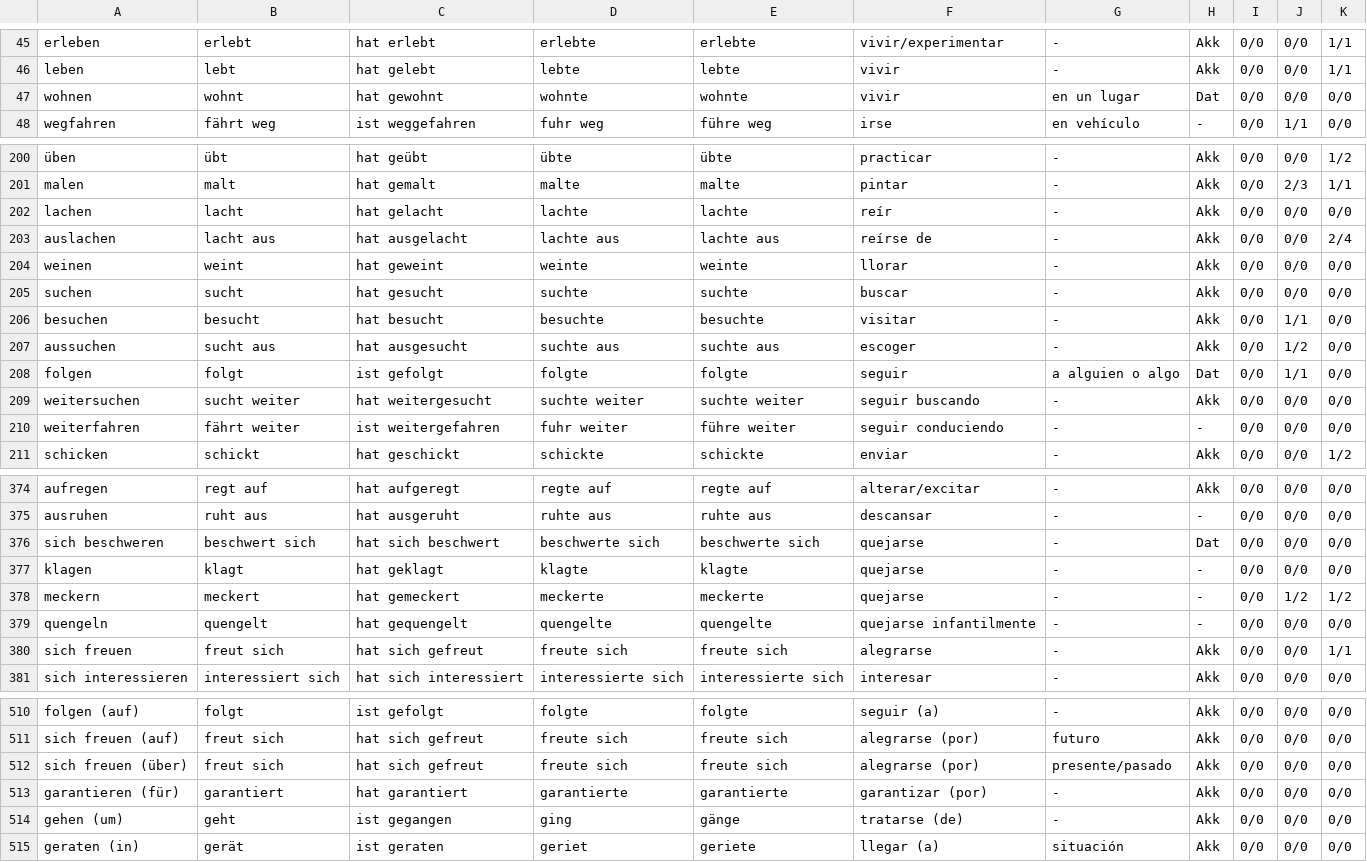
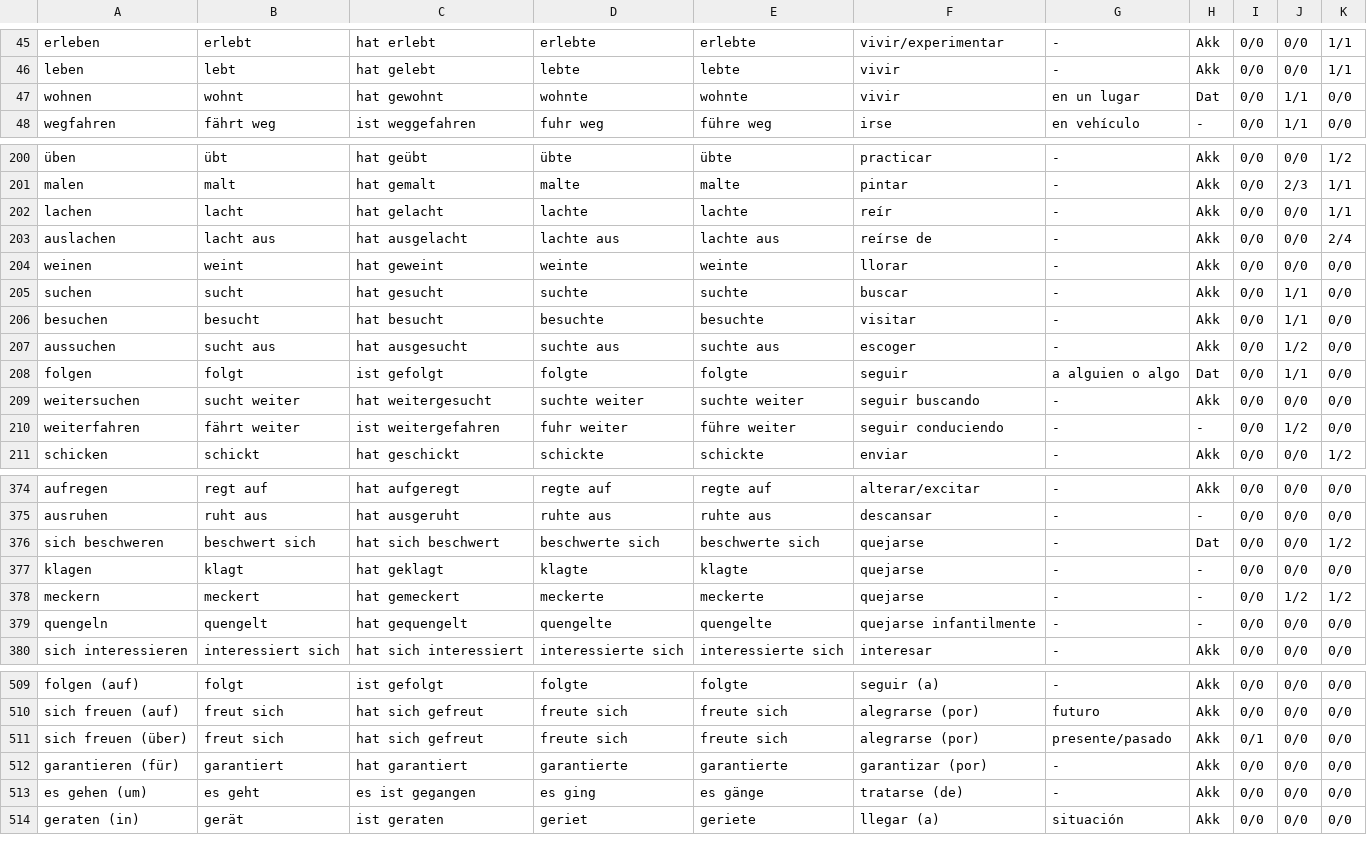
Before and after one commit to KevinUrielAdler/German-Vocabulary-Study, a CSV file: Vocabulario/Verbos.csv, drawn as a sheet; only a part is shown, gaps mark what is left out; removed rows and columns are numbered as before the commit, all else as after; the diff covers the shown part only; the diff names each change by its address in the sheet, - before the commit and + after, or states it on an @@ line.

```diff
--- a/Vocabulario/Verbos.csv
+++ b/Vocabulario/Verbos.csv
-J47: 0/0
+J47: 1/1
-K202: 0/0
+K202: 1/1
-J205: 0/0
+J205: 1/1
-J210: 0/0
+J210: 1/2
-K376: 0/0
+K376: 1/2
-row 380: sich freuen | freut sich | hat sich gefreut | freute sich | freute sich | alegrarse | - | Akk | 0/0 | 0/0 | 1/1
-I511: 0/0
+I511: 0/1
-A513: gehen (um)
+A513: es gehen (um)
-B513: geht
+B513: es geht
-C513: ist gegangen
+C513: es ist gegangen
-D513: ging
+D513: es ging
-E513: gänge
+E513: es gänge
```
Also changed, not shown: 28 edited cells elsewhere in this file, Vocabulario/Adjetivos.csv, Vocabulario/Sustantivos.csv, 1 other file.
